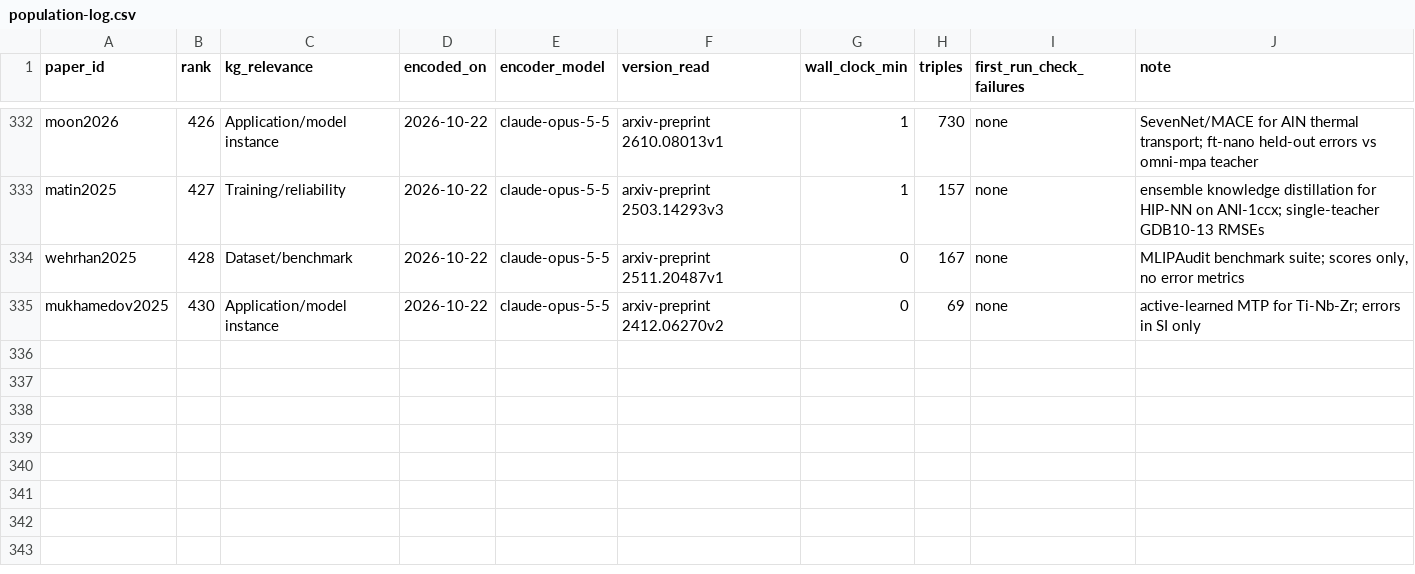
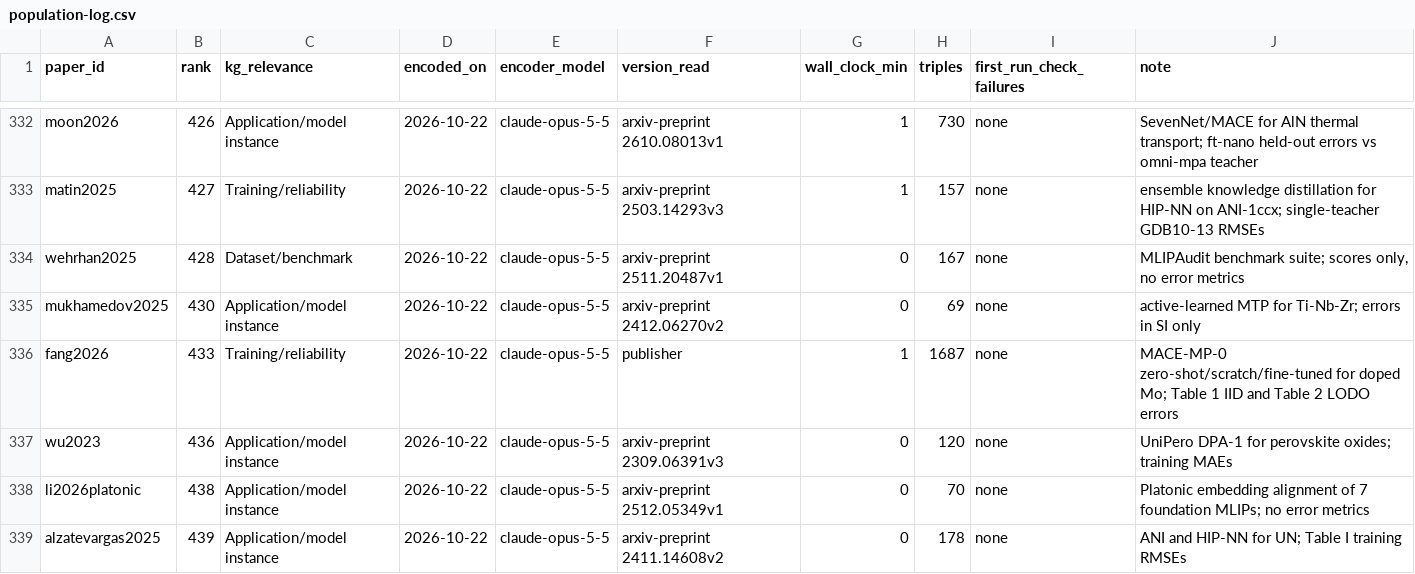
Before and after one commit to danielhz/mlips-ontology, a CSV file: artifacts/kg/population-log.csv, drawn as a sheet; only a part is shown, gaps mark what is left out; the diff names each change by its address in the sheet, - before the commit and + after, or states it on an @@ line.

Commit message:
kg: encode ranks 433-439 (zero-shot/scratch/fine-tuned MACE for doped Mo with LODO tests; UniPero DPA-1 for perovskites; Platonic representation of foundation MLIPs; ANI and HIP-NN for uranium mononitride)

```diff
--- a/artifacts/kg/population-log.csv
+++ b/artifacts/kg/population-log.csv
+row 336: fang2026 | 433 | Training/reliability | 2026-10-22 | claude-opus-5-5 | publisher | 1 | 1687 | none | MACE-MP-0 zero-shot/scratch/fine-tuned for doped Mo; Table 1 IID and Table 2 LODO errors
+row 337: wu2023 | 436 | Application/model instance | 2026-10-22 | claude-opus-5-5 | arxiv-preprint 2309.06391v3 | 0 | 120 | none | UniPero DPA-1 for perovskite oxides; training MAEs
+row 338: li2026platonic | 438 | Application/model instance | 2026-10-22 | claude-opus-5-5 | arxiv-preprint 2512.05349v1 | 0 | 70 | none | Platonic embedding alignment of 7 foundation MLIPs; no error metrics
+row 339: alzatevargas2025 | 439 | Application/model instance | 2026-10-22 | claude-opus-5-5 | arxiv-preprint 2411.14608v2 | 0 | 178 | none | ANI and HIP-NN for UN; Table I training RMSEs
```
Also changed, not shown: artifacts/kg/datasets-splits.csv, 12 other files.
